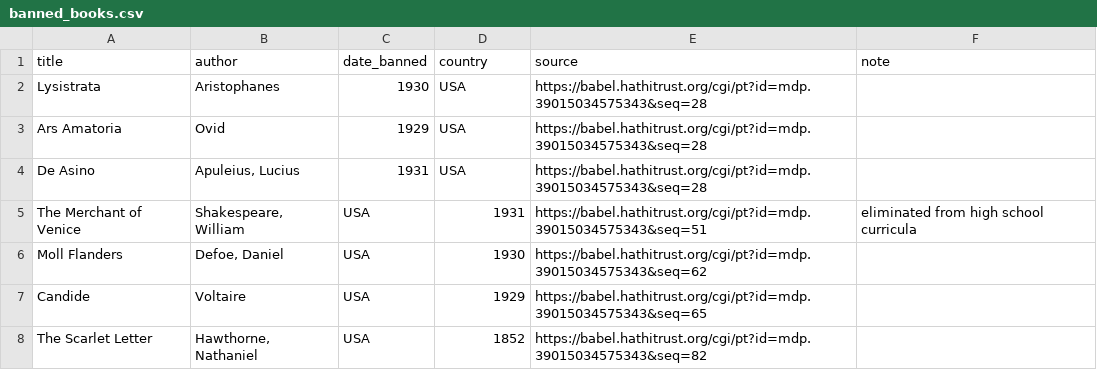
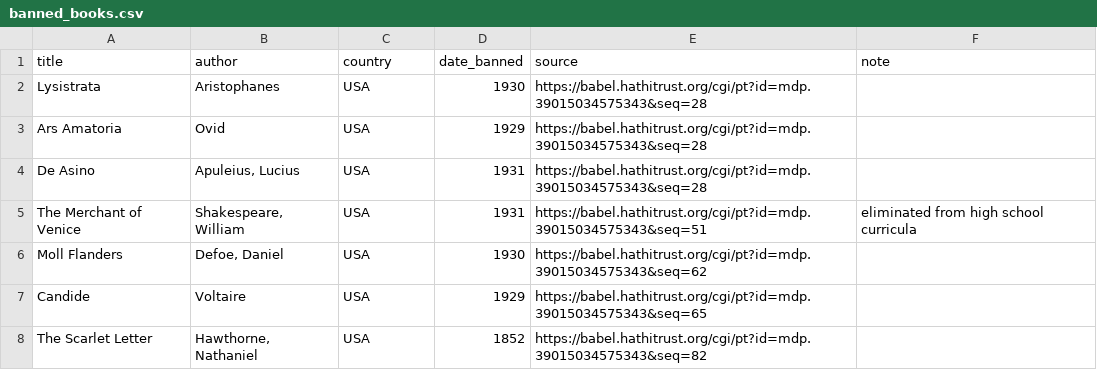
Before and after one commit to dittm/shakespeare-and-co, a CSV file: banned_books.csv, drawn as a sheet; only a part is shown; the diff covers the shown part only.

```diff
--- a/banned_books.csv
+++ b/banned_books.csv
@@ -1,5 +1,5 @@
-title,author,date_banned,country,source,note
-Lysistrata,Aristophanes,1930,USA,https://babel.hathitrust.org/cgi/pt?id=mdp.39015034575343&seq=28,
-Ars Amatoria,Ovid,1929,USA,https://babel.hathitrust.org/cgi/pt?id=mdp.39015034575343&seq=28,
-De Asino,"Apuleius, Lucius",1931,USA,https://babel.hathitrust.org/cgi/pt?id=mdp.39015034575343&seq=28,
+title,author,country,date_banned,source,note
+Lysistrata,Aristophanes,USA,1930,https://babel.hathitrust.org/cgi/pt?id=mdp.39015034575343&seq=28,
+Ars Amatoria,Ovid,USA,1929,https://babel.hathitrust.org/cgi/pt?id=mdp.39015034575343&seq=28,
+De Asino,"Apuleius, Lucius",USA,1931,https://babel.hathitrust.org/cgi/pt?id=mdp.39015034575343&seq=28,
 The Merchant of Venice,"Shakespeare, William",USA,1931,https://babel.hathitrust.org/cgi/pt?id=mdp.39015034575343&seq=51,eliminated from high school curricula
```
Also changed, not shown: 22 added rows and 1 removed row elsewhere in this file, 3 other files.
